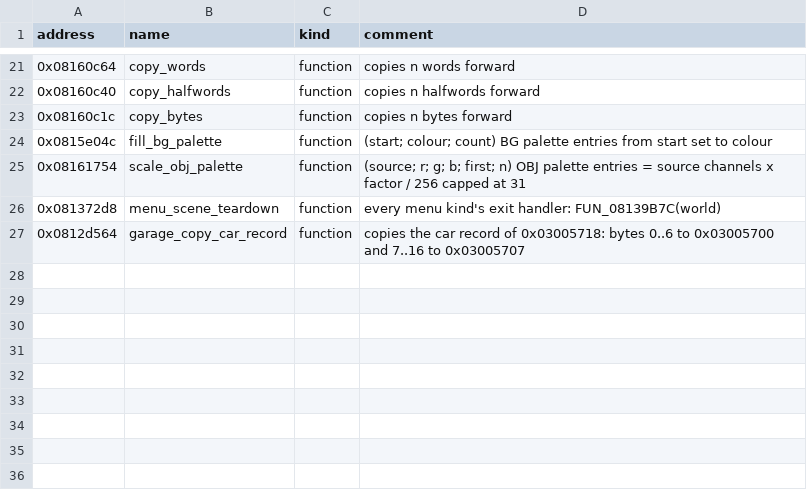
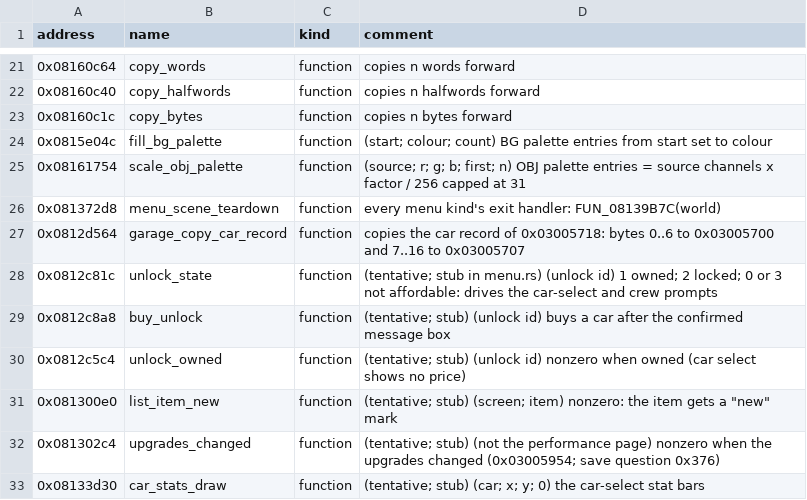
Before and after one commit to mtailordev/nfs-gba, a CSV file: docs/engine/notes/symbols.menus-2.csv, drawn as a sheet; only a part is shown, gaps mark what is left out; the diff names each change by its address in the sheet, - before the commit and + after, or states it on an @@ line.

```diff
--- a/docs/engine/notes/symbols.menus-2.csv
+++ b/docs/engine/notes/symbols.menus-2.csv
+row 28: 0x0812c81c | unlock_state | function | (tentative; stub in menu.rs) (unlock id) 1 owned; 2 locked; 0 or 3 not affordable: drives the car-select and crew prompts
+row 29: 0x0812c8a8 | buy_unlock | function | (tentative; stub) (unlock id) buys a car after the confirmed message box
+row 30: 0x0812c5c4 | unlock_owned | function | (tentative; stub) (unlock id) nonzero when owned (car select shows no price)
+row 31: 0x081300e0 | list_item_new | function | (tentative; stub) (screen; item) nonzero: the item gets a "new" mark
+row 32: 0x081302c4 | upgrades_changed | function | (tentative; stub) (not the performance page) nonzero when the upgrades changed (0x03005954; save question 0x376)
+row 33: 0x08133d30 | car_stats_draw | function | (tentative; stub) (car; x; y; 0) the car-select stat bars
```
Also changed, not shown: docs/engine/notes/addresses.menus-2.csv, 1 other file.
